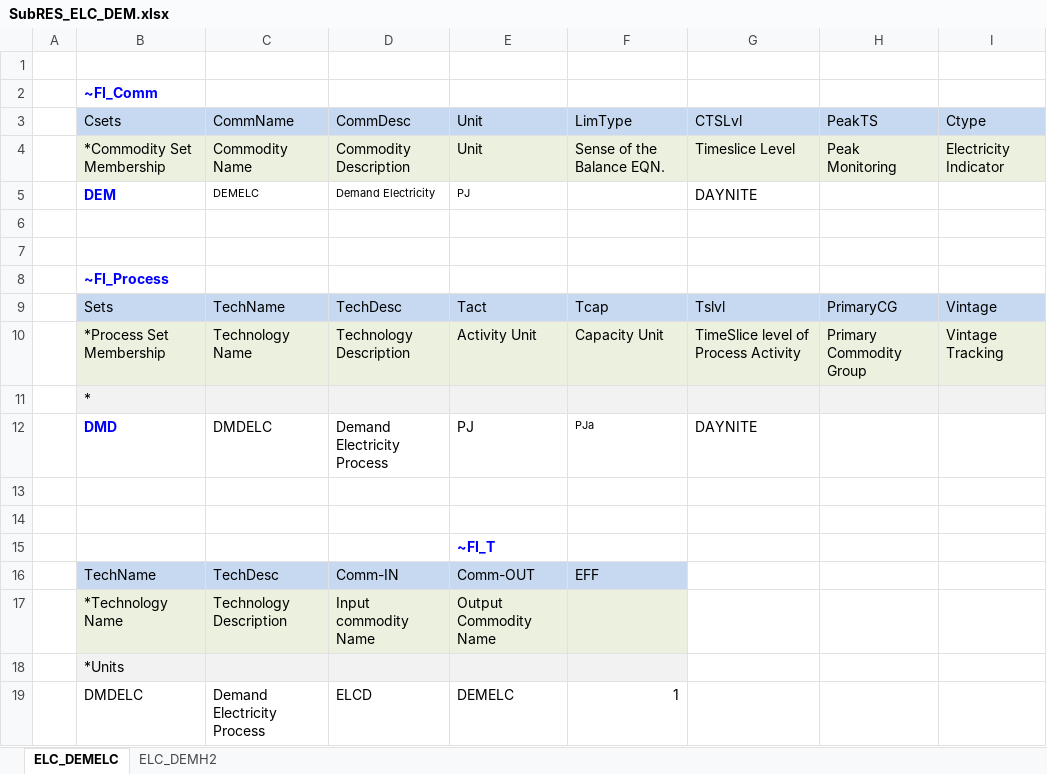
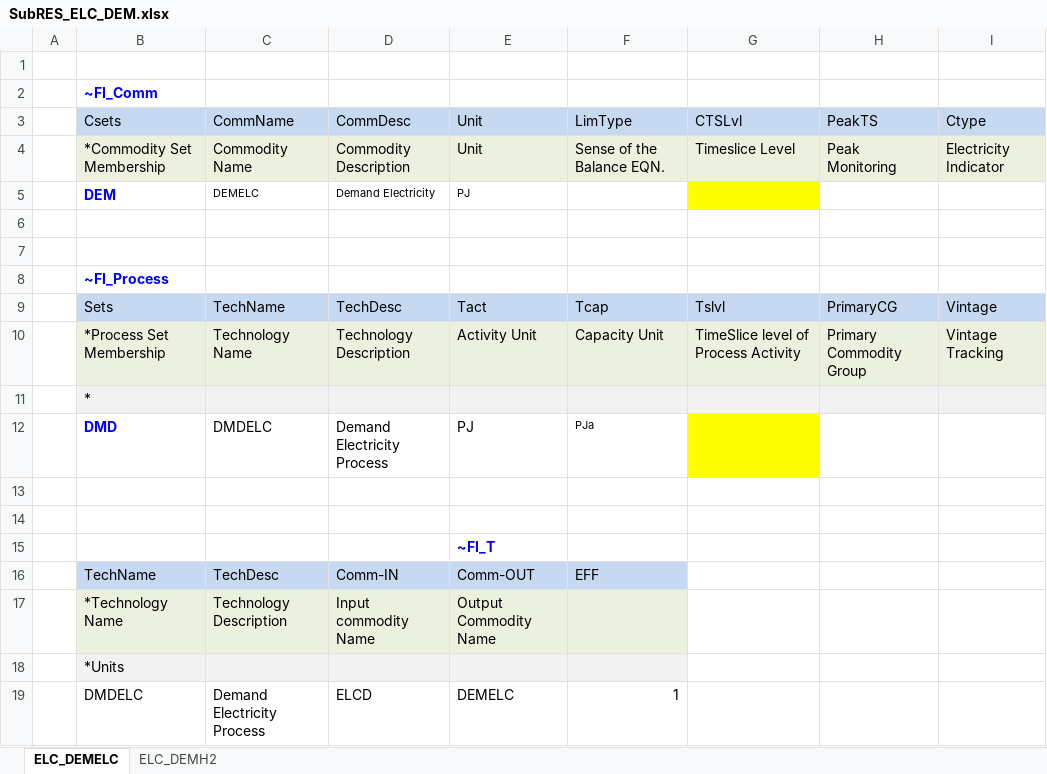
Before and after one commit to MaREI-EPMG/TIM-archived, an Excel workbook: SubRES_TMPL/SubRES_ELC_DEM.xlsx, sheet ELC_DEMELC, drawn as a sheet; values as stored, in another font and other column widths than the file's, no borders; the diff names each change by its address in the sheet, - before the commit and + after, or states it on an @@ line.

Commit message:
Updated SubRES_ELC_DEM
Changed from daynite to annaul default definition the demand commodities and technologies

```diff
--- a/SubRES_TMPL/SubRES_ELC_DEM.xlsx (sheet ELC_DEMELC)
+++ b/SubRES_TMPL/SubRES_ELC_DEM.xlsx (sheet ELC_DEMELC)
-G5: DAYNITE
+G5: (empty)
-G5 fill: none
+G5 fill: #FFFF00
-G12: DAYNITE
+G12: (empty)
-G12 fill: none
+G12 fill: #FFFF00
```
Also changed, not shown: sheet ELC_DEMH2.
